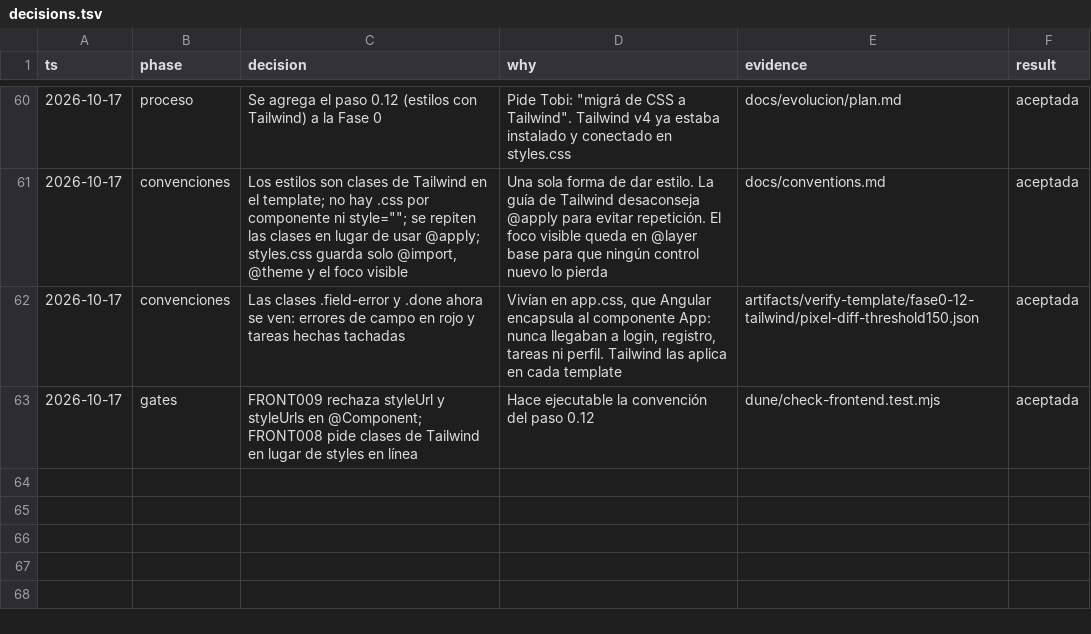
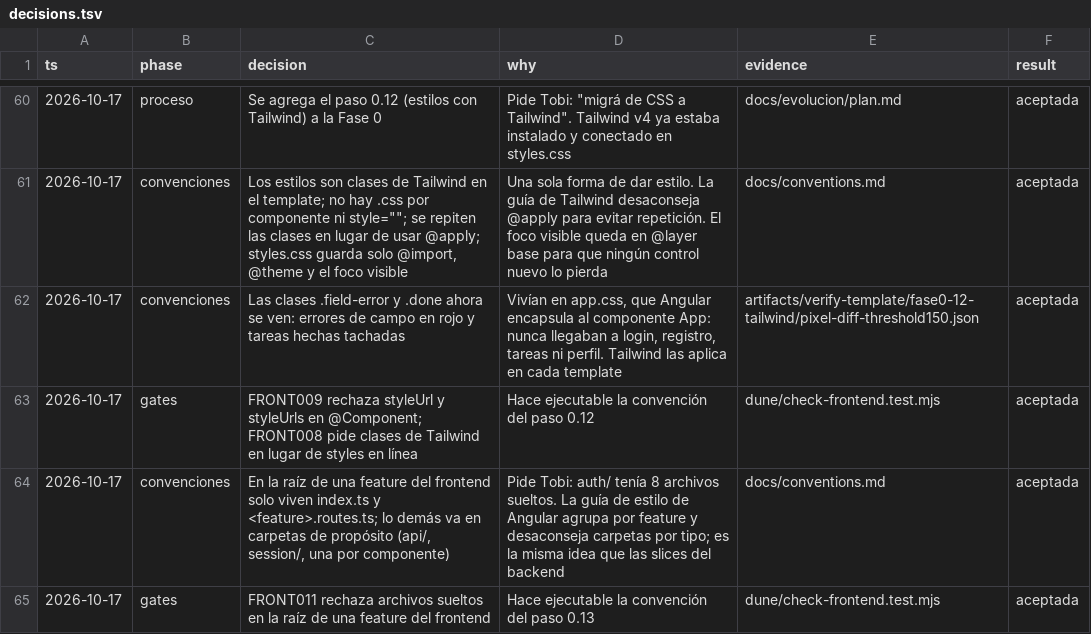
Before and after one commit to tobiasesquivel/full-stack-template, a TSV file: docs/decisions.tsv, drawn as a sheet; only a part is shown, gaps mark what is left out.

Commit message:
refactor(frontend): group each feature's files into purpose folders

```diff
--- a/docs/decisions.tsv
+++ b/docs/decisions.tsv
@@ -63 +63,3 @@ ts	phase	decision	why	evidence	result
 2026-10-17	gates	FRONT009 rechaza styleUrl y styleUrls en @Component; FRONT008 pide clases de Tailwind en lugar de styles en línea	Hace ejecutable la convención del paso 0.12	dune/check-frontend.test.mjs	aceptada
+2026-10-17	convenciones	En la raíz de una feature del frontend solo viven index.ts y <feature>.routes.ts; lo demás va en carpetas de propósito (api/, session/, una por componente)	Pide Tobi: auth/ tenía 8 archivos sueltos. La guía de estilo de Angular agrupa por feature y desaconseja carpetas por tipo; es la misma idea que las slices del backend	docs/conventions.md	aceptada
+2026-10-17	gates	FRONT011 rechaza archivos sueltos en la raíz de una feature del frontend	Hace ejecutable la convención del paso 0.13	dune/check-frontend.test.mjs	aceptada
```
Also changed, not shown: 25 other files.
